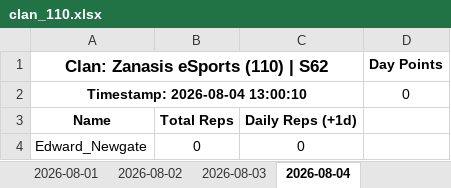
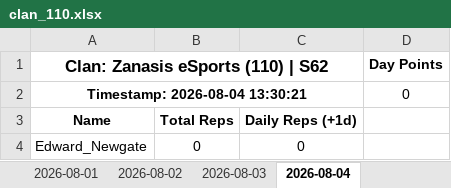
Before and after one commit to nixervo/ZanasisESports-Reps, an Excel workbook: clan_110.xlsx, sheet 2026-08-04, drawn as a sheet; values as stored, in another font and other column widths than the file's, no borders; the diff names each change by its address in the sheet, - before the commit and + after, or states it on an @@ line.

```diff
--- a/clan_110.xlsx (sheet 2026-08-04)
+++ b/clan_110.xlsx (sheet 2026-08-04)
-A2: Timestamp: 2026-08-04 13:00:10
+A2: Timestamp: 2026-08-04 13:30:21
```
Also changed, not shown: 4 other files.
